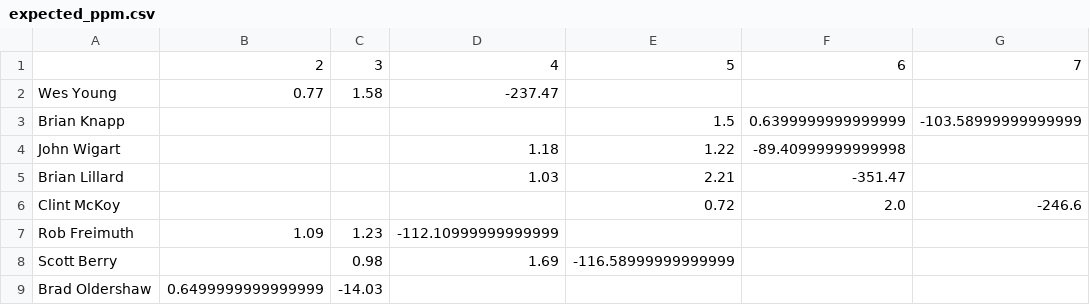
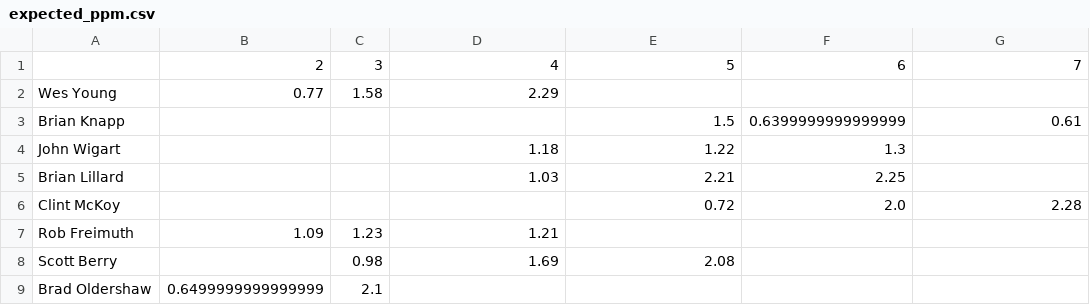
Before and after one commit to berryscottr/apa-rankings, a CSV file: data/expected_ppm.csv, drawn as a sheet.

```diff
--- a/data/expected_ppm.csv
+++ b/data/expected_ppm.csv
@@ -1,9 +1,9 @@
 ,2,3,4,5,6,7
-Wes Young,0.77,1.58,-237.47,,,
-Brian Knapp,,,,1.5,0.6399999999999999,-103.58999999999999
-John Wigart,,,1.18,1.22,-89.40999999999998,
-Brian Lillard,,,1.03,2.21,-351.47,
-Clint McKoy,,,,0.72,2.0,-246.6
-Rob Freimuth,1.09,1.23,-112.10999999999999,,,
-Scott Berry,,0.98,1.69,-116.58999999999999,,
-Brad Oldershaw,0.6499999999999999,-14.03,,,,
+Wes Young,0.77,1.58,2.29,,,
+Brian Knapp,,,,1.5,0.6399999999999999,0.61
+John Wigart,,,1.18,1.22,1.3,
+Brian Lillard,,,1.03,2.21,2.25,
+Clint McKoy,,,,0.72,2.0,2.28
+Rob Freimuth,1.09,1.23,1.21,,,
+Scott Berry,,0.98,1.69,2.08,,
+Brad Oldershaw,0.6499999999999999,2.1,,,,
```
Also changed, not shown: data/predictions.csv, 1 other file.
